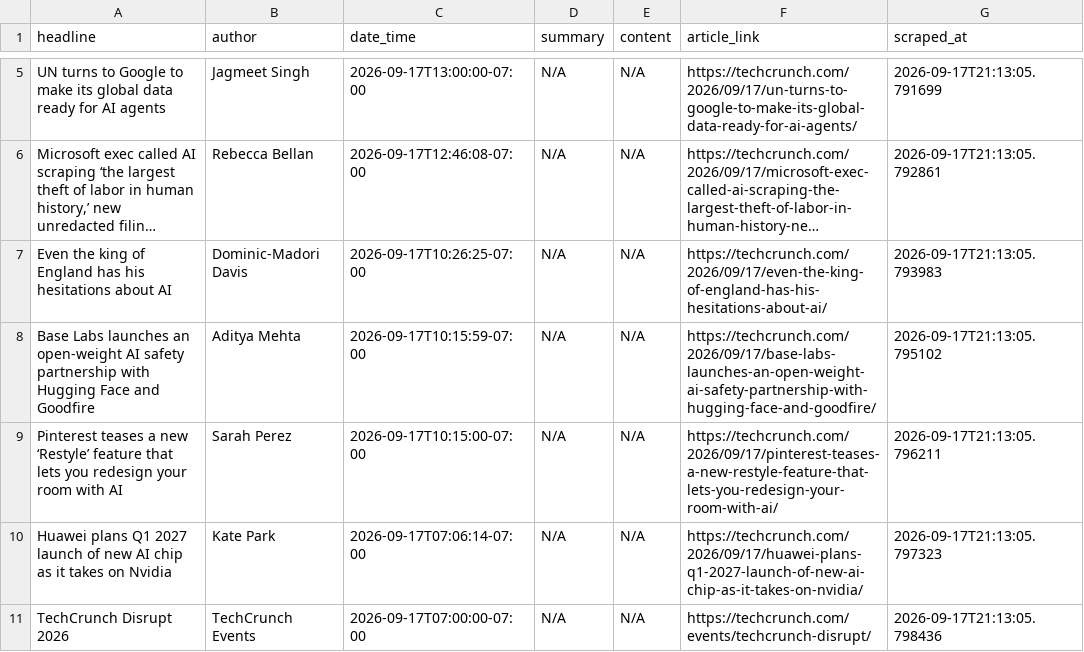
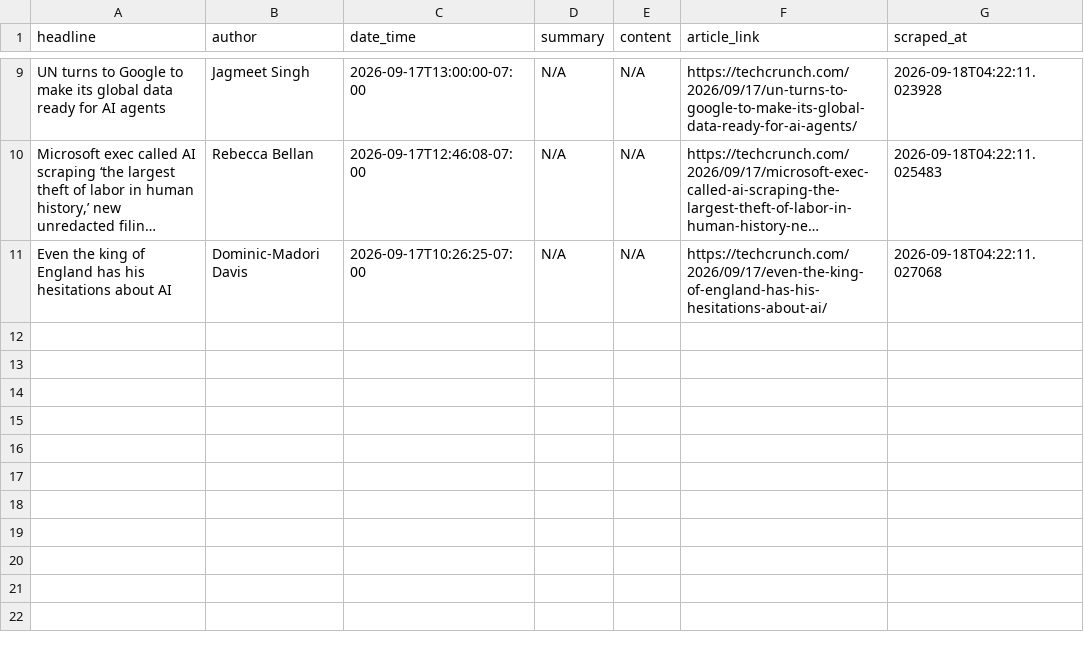
Before and after one commit to rexxgit/webscarpingportfolio, a CSV file: output/news_articles.csv, drawn as a sheet; only a part is shown, gaps mark what is left out; long unchanged cells end in …; removed rows and columns are numbered as before the commit, all else as after; the diff covers the shown part only; the diff names each change by its address in the sheet, - before the commit and + after, or states it on an @@ line.

```diff
--- a/output/news_articles.csv
+++ b/output/news_articles.csv
-G9 (scraped_at): 2026-09-17T21:13:05.791699
+G9 (scraped_at): 2026-09-18T04:22:11.023928
-G10 (scraped_at): 2026-09-17T21:13:05.792861
+G10 (scraped_at): 2026-09-18T04:22:11.025483
-G11 (scraped_at): 2026-09-17T21:13:05.793983
+G11 (scraped_at): 2026-09-18T04:22:11.027068
-row 8: Base Labs launches an open-weight AI safety partnership with Hugging Face and Goodfire | Aditya Mehta | 2026-09-17T10:15:59-07:00 | N/A | N/A | https://techcrunch.com/2026/09/17/base-labs-launches-an-open-weight-ai-safety-partnership-with-hugging-face-and-goodfire/ | 2026-09-17T21:13:05.795102
-row 9: Pinterest teases a new ‘Restyle’ feature that lets you redesign your room with AI | Sarah Perez | 2026-09-17T10:15:00-07:00 | N/A | N/A | https://techcrunch.com/2026/09/17/pinterest-teases-a-new-restyle-feature-that-lets-you-redesign-your-room-with-ai/ | 2026-09-17T21:13:05.796211
-row 10: Huawei plans Q1 2027 launch of new AI chip as it takes on Nvidia | Kate Park | 2026-09-17T07:06:14-07:00 | N/A | N/A | https://techcrunch.com/2026/09/17/huawei-plans-q1-2027-launch-of-new-ai-chip-as-it-takes-on-nvidia/ | 2026-09-17T21:13:05.797323
-row 11: TechCrunch Disrupt 2026 | TechCrunch Events | 2026-09-17T07:00:00-07:00 | N/A | N/A | https://techcrunch.com/events/techcrunch-disrupt/ | 2026-09-17T21:13:05.798436
```
Also changed, not shown: 4 added rows and 6 edited cells elsewhere in this file, 1 other file.
